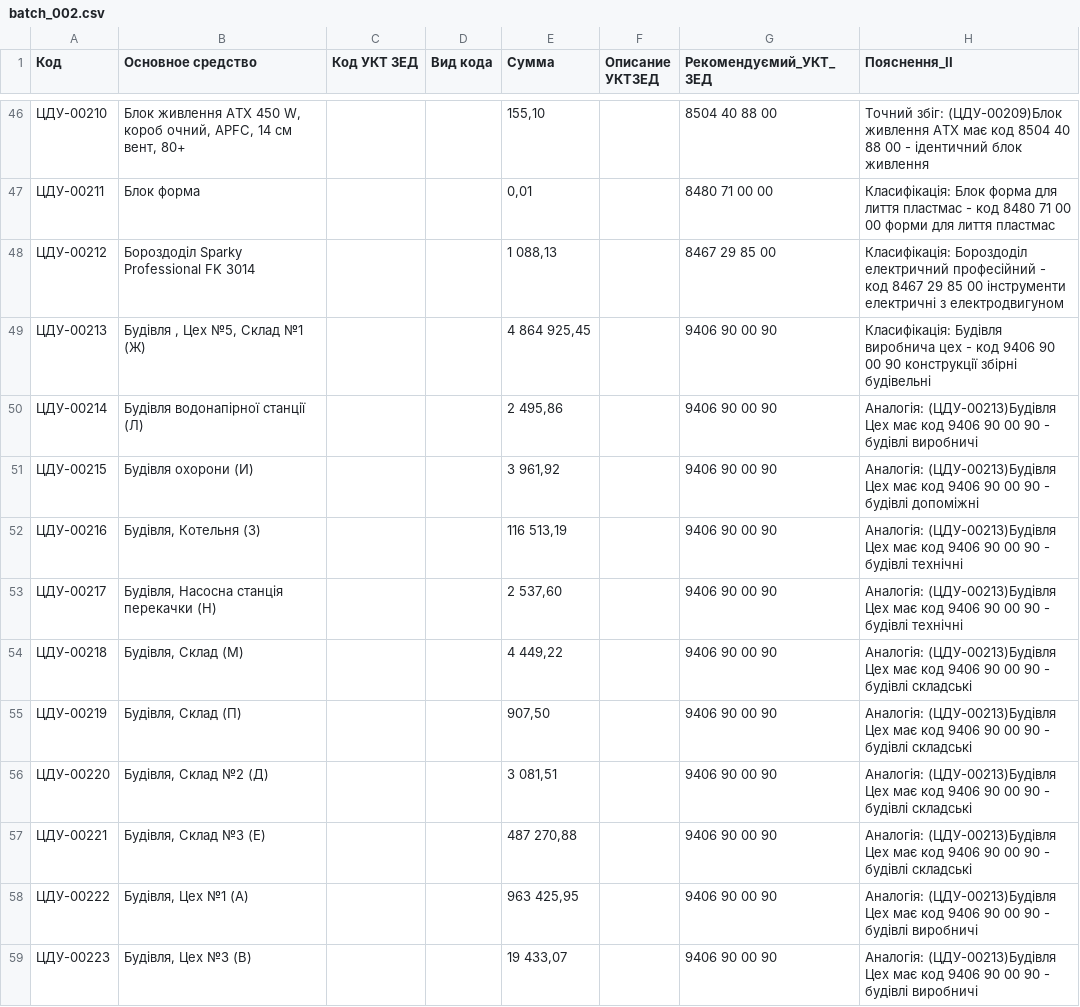
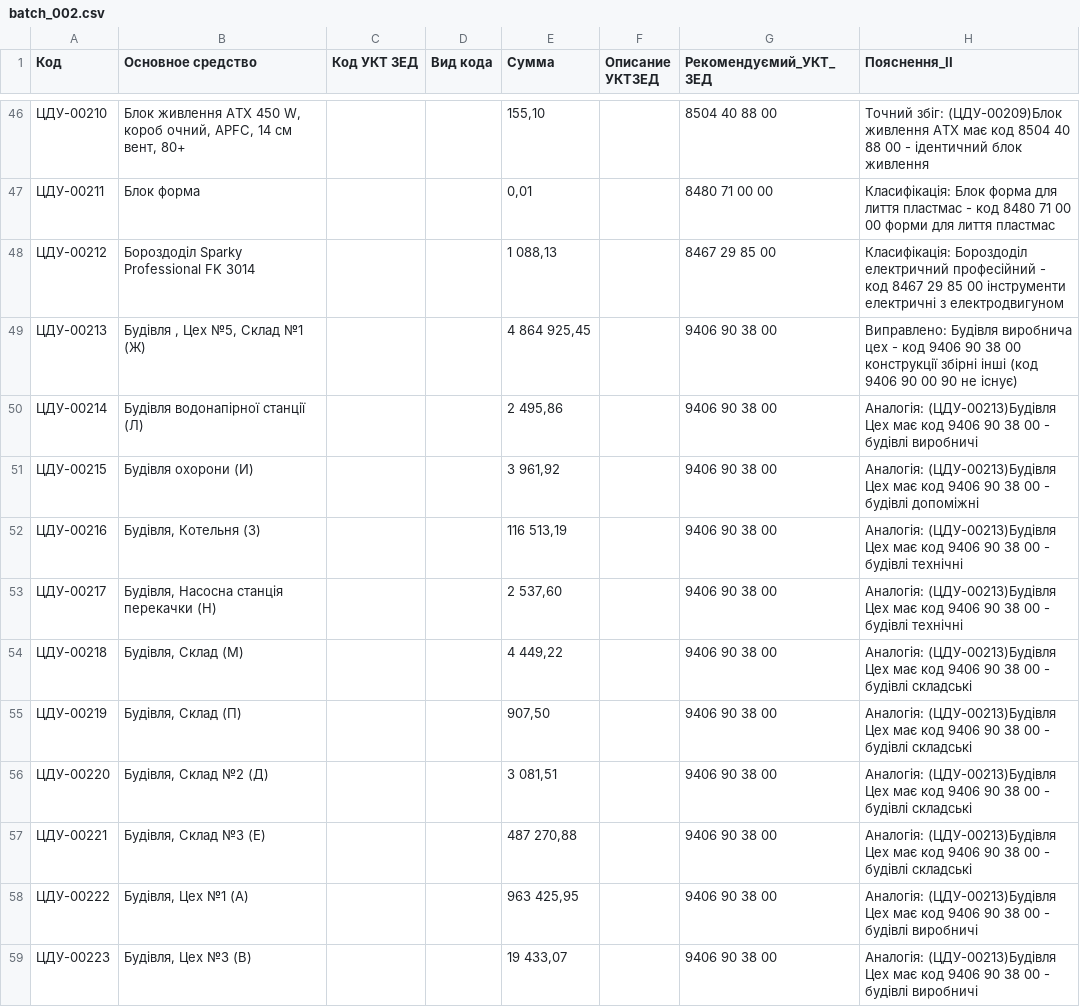
Before and after one commit to Alex16111977/Osn_ipd, a CSV file: input/batch_002.csv, drawn as a sheet; only a part is shown, gaps mark what is left out; the diff covers the shown part only.

Commit message:
Update project documentation and prompts
Removed outdated setup and classification instruction files, added updated project description and battle prompt, and introduced PROMPT_CLASSIFICATION_v7.md. Also updated batch_001.csv and batch_002.csv in the input directory. These changes reflect the current workflow and documentation for the Osn_ipd project.

```diff
--- a/input/batch_002.csv
+++ b/input/batch_002.csv
@@ -48,12 +48,12 @@
 ЦДУ-00212;Бороздоділ Sparky Professional FK 3014;;;1 088,13;;8467 29 85 00;Класифікація: Бороздоділ електричний професійний - код 8467 29 85 00 інструменти електричні з електродвигуном
-ЦДУ-00213;Будівля , Цех №5, Склад №1 (Ж);;;4 864 925,45;;9406 90 00 90;Класифікація: Будівля виробнича цех - код 9406 90 00 90 конструкції збірні будівельні
-ЦДУ-00214;Будівля водонапірної станції (Л);;;2 495,86;;9406 90 00 90;Аналогія: (ЦДУ-00213)Будівля Цех має код 9406 90 00 90 - будівлі виробничі
-ЦДУ-00215;Будівля охорони (И);;;3 961,92;;9406 90 00 90;Аналогія: (ЦДУ-00213)Будівля Цех має код 9406 90 00 90 - будівлі допоміжні
-ЦДУ-00216;Будівля, Котельня (З);;;116 513,19;;9406 90 00 90;Аналогія: (ЦДУ-00213)Будівля Цех має код 9406 90 00 90 - будівлі технічні
-ЦДУ-00217;Будівля, Насосна станція перекачки (Н);;;2 537,60;;9406 90 00 90;Аналогія: (ЦДУ-00213)Будівля Цех має код 9406 90 00 90 - будівлі технічні
-ЦДУ-00218;Будівля, Склад (М);;;4 449,22;;9406 90 00 90;Аналогія: (ЦДУ-00213)Будівля Цех має код 9406 90 00 90 - будівлі складські
-ЦДУ-00219;Будівля, Склад (П);;;907,50;;9406 90 00 90;Аналогія: (ЦДУ-00213)Будівля Цех має код 9406 90 00 90 - будівлі складські
-ЦДУ-00220;Будівля, Склад №2 (Д);;;3 081,51;;9406 90 00 90;Аналогія: (ЦДУ-00213)Будівля Цех має код 9406 90 00 90 - будівлі складські
-ЦДУ-00221;Будівля, Склад №3 (Е);;;487 270,88;;9406 90 00 90;Аналогія: (ЦДУ-00213)Будівля Цех має код 9406 90 00 90 - будівлі складські
-ЦДУ-00222;Будівля, Цех №1 (А);;;963 425,95;;9406 90 00 90;Аналогія: (ЦДУ-00213)Будівля Цех має код 9406 90 00 90 - будівлі виробничі
-ЦДУ-00223;Будівля, Цех №3 (В);;;19 433,07;;9406 90 00 90;Аналогія: (ЦДУ-00213)Будівля Цех має код 9406 90 00 90 - будівлі виробничі
+ЦДУ-00213;Будівля , Цех №5, Склад №1 (Ж);;;4 864 925,45;;9406 90 38 00;Виправлено: Будівля виробнича цех - код 9406 90 38 00 конструкції збірні інші (код 9406 90 00 90 не існує)
+ЦДУ-00214;Будівля водонапірної станції (Л);;;2 495,86;;9406 90 38 00;Аналогія: (ЦДУ-00213)Будівля Цех має код 9406 90 38 00 - будівлі виробничі
+ЦДУ-00215;Будівля охорони (И);;;3 961,92;;9406 90 38 00;Аналогія: (ЦДУ-00213)Будівля Цех має код 9406 90 38 00 - будівлі допоміжні
+ЦДУ-00216;Будівля, Котельня (З);;;116 513,19;;9406 90 38 00;Аналогія: (ЦДУ-00213)Будівля Цех має код 9406 90 38 00 - будівлі технічні
+ЦДУ-00217;Будівля, Насосна станція перекачки (Н);;;2 537,60;;9406 90 38 00;Аналогія: (ЦДУ-00213)Будівля Цех має код 9406 90 38 00 - будівлі технічні
+ЦДУ-00218;Будівля, Склад (М);;;4 449,22;;9406 90 38 00;Аналогія: (ЦДУ-00213)Будівля Цех має код 9406 90 38 00 - будівлі складські
+ЦДУ-00219;Будівля, Склад (П);;;907,50;;9406 90 38 00;Аналогія: (ЦДУ-00213)Будівля Цех має код 9406 90 38 00 - будівлі складські
+ЦДУ-00220;Будівля, Склад №2 (Д);;;3 081,51;;9406 90 38 00;Аналогія: (ЦДУ-00213)Будівля Цех має код 9406 90 38 00 - будівлі складські
+ЦДУ-00221;Будівля, Склад №3 (Е);;;487 270,88;;9406 90 38 00;Аналогія: (ЦДУ-00213)Будівля Цех має код 9406 90 38 00 - будівлі складські
+ЦДУ-00222;Будівля, Цех №1 (А);;;963 425,95;;9406 90 38 00;Аналогія: (ЦДУ-00213)Будівля Цех має код 9406 90 38 00 - будівлі виробничі
+ЦДУ-00223;Будівля, Цех №3 (В);;;19 433,07;;9406 90 38 00;Аналогія: (ЦДУ-00213)Будівля Цех має код 9406 90 38 00 - будівлі виробничі
```
Also changed, not shown: 26 edited cells elsewhere in this file, input/batch_001.csv, 6 other files.
